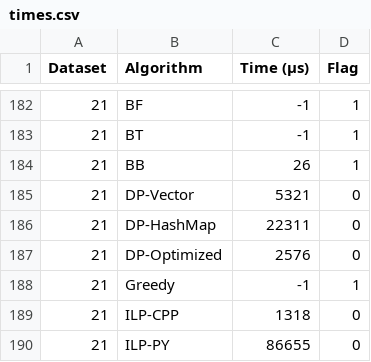
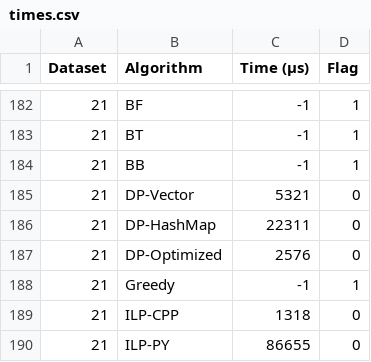
Before and after one commit to snaldos/packing-optimization, a CSV file: docs/reference_materials/notes/time_comparison/times.csv, drawn as a sheet; only a part is shown, gaps mark what is left out.

```diff
--- a/docs/reference_materials/notes/time_comparison/times.csv
+++ b/docs/reference_materials/notes/time_comparison/times.csv
@@ -183,3 +183,3 @@ Dataset, Algorithm, Time (μs), Flag
 21, BT, -1, 1
-21, BB, 26, 1
+21, BB, -1, 1
 21, DP-Vector, 5321, 0
```
Also changed, not shown: 12 other files.
